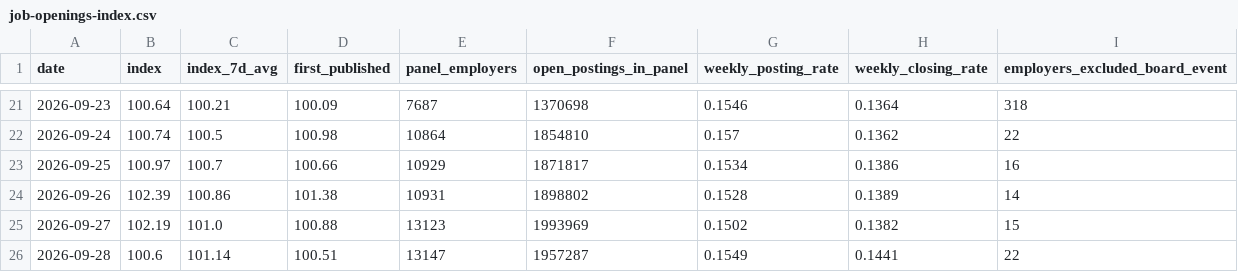
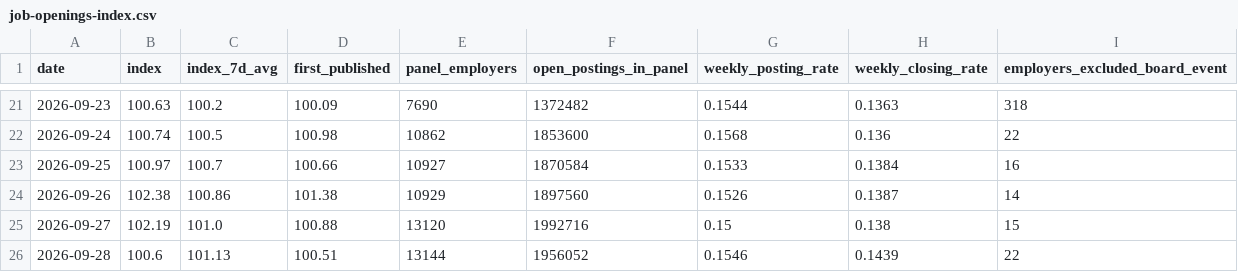
Before and after one commit to veritahire/us-job-openings-index, a CSV file: data/job-openings-index.csv, drawn as a sheet; only a part is shown, gaps mark what is left out; the diff covers the shown part only.

```diff
--- a/data/job-openings-index.csv
+++ b/data/job-openings-index.csv
@@ -21,6 +21,6 @@ date,index,index_7d_avg,first_published,panel_employers,open_postings_in_panel,w
-2026-09-23,100.64,100.21,100.09,7687,1370698,0.1546,0.1364,318
-2026-09-24,100.74,100.5,100.98,10864,1854810,0.157,0.1362,22
-2026-09-25,100.97,100.7,100.66,10929,1871817,0.1534,0.1386,16
-2026-09-26,102.39,100.86,101.38,10931,1898802,0.1528,0.1389,14
-2026-09-27,102.19,101.0,100.88,13123,1993969,0.1502,0.1382,15
-2026-09-28,100.6,101.14,100.51,13147,1957287,0.1549,0.1441,22
+2026-09-23,100.63,100.2,100.09,7690,1372482,0.1544,0.1363,318
+2026-09-24,100.74,100.5,100.98,10862,1853600,0.1568,0.136,22
+2026-09-25,100.97,100.7,100.66,10927,1870584,0.1533,0.1384,16
+2026-09-26,102.38,100.86,101.38,10929,1897560,0.1526,0.1387,14
+2026-09-27,102.19,101.0,100.88,13120,1992716,0.15,0.138,15
+2026-09-28,100.6,101.13,100.51,13144,1956052,0.1546,0.1439,22
```
Also changed, not shown: 1 added row and 135 edited cells elsewhere in this file, 3 other files.
